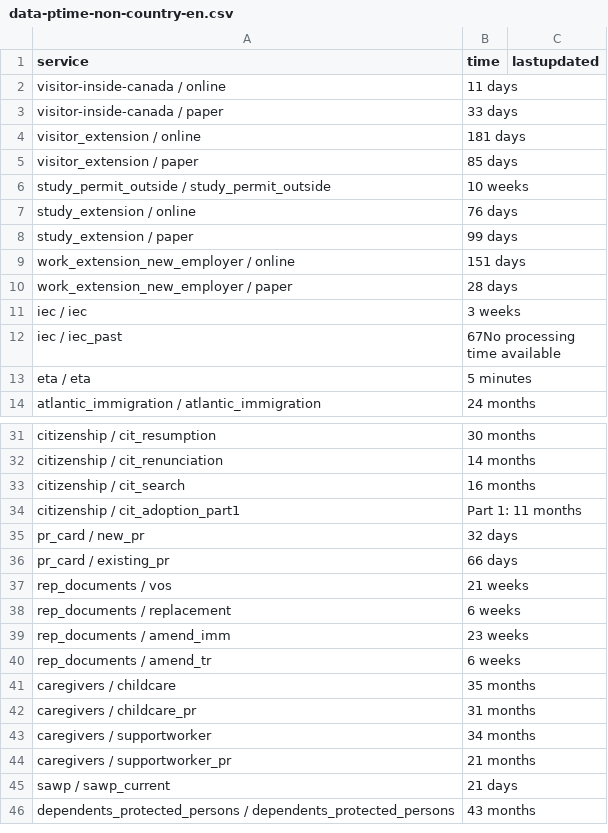
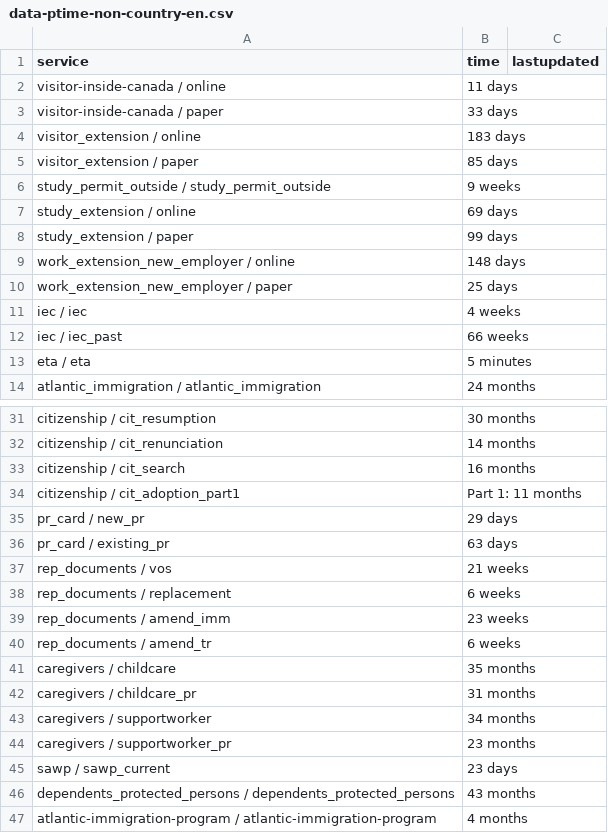
Before and after one commit to suhaibmujahid/cic-processing-times, a CSV file: data-ptime-non-country-en.csv, drawn as a sheet; only a part is shown, gaps mark what is left out.

Commit message:
Flat: latest data (2023-03-30T00:22:42.251Z) {   "date": "2023-03-30T00:22:42.251Z",   "files": [     {       "name": "data-ptime-en.csv",       "deltaBytes": -386,       "source": "https://www.canada.ca/content/dam/ircc/documents/json/data-ptime-en.json"     },     {       "name": "data-ptime-en.json",       "deltaBytes": -386,       "source": "https://www.canada.ca/content/dam/ircc/documents/json/data-ptime-en.json"     },     {       "name": "formatted-data-ptime-en.csv",       "deltaBytes": 34,       "source": "https://www.canada.ca/content/dam/ircc/documents/json/data-ptime-en.json"     },     {       "name": "formatted-selected-countries-data-ptime-en.csv",       "deltaBytes": 0,       "source": "https://www.canada.ca/content/dam/ircc/documents/json/data-ptime-en.json"     },     {       "name": "data-ptime-non-country-en.csv",       "deltaBytes": 48,       "source": "https://www.canada.ca/content/dam/ircc/documents/json/data-ptime-non-country-en.json"     },     {       "name": "data-ptime-non-country-en.json",       "deltaBytes": 62,       "source": "https://www.canada.ca/content/dam/ircc/documents/json/data-ptime-non-country-en.json"     }   ] }

```diff
--- a/data-ptime-non-country-en.csv
+++ b/data-ptime-non-country-en.csv
@@ -3,11 +3,11 @@ visitor-inside-canada / online,11 days,
 visitor-inside-canada / paper,33 days,
-visitor_extension / online,181 days,
+visitor_extension / online,183 days,
 visitor_extension / paper,85 days,
-study_permit_outside / study_permit_outside,10 weeks,
-study_extension / online,76 days,
+study_permit_outside / study_permit_outside,9 weeks,
+study_extension / online,69 days,
 study_extension / paper,99 days,
-work_extension_new_employer / online,151 days,
-work_extension_new_employer / paper,28 days,
-iec / iec,3 weeks,
-iec / iec_past,67No processing time available,
+work_extension_new_employer / online,148 days,
+work_extension_new_employer / paper,25 days,
+iec / iec,4 weeks,
+iec / iec_past,66 weeks,
 eta / eta,5 minutes,
@@ -34,4 +34,4 @@ citizenship / cit_search,16 months,
 citizenship / cit_adoption_part1,Part 1: 11 months,
-pr_card / new_pr,32 days,
-pr_card / existing_pr,66 days,
+pr_card / new_pr,29 days,
+pr_card / existing_pr,63 days,
 rep_documents / vos,21 weeks,
@@ -43,4 +43,5 @@ caregivers / childcare_pr,31 months,
 caregivers / supportworker,34 months,
-caregivers / supportworker_pr,21 months,
-sawp / sawp_current,21 days,
+caregivers / supportworker_pr,23 months,
+sawp / sawp_current,23 days,
 dependents_protected_persons / dependents_protected_persons,43 months,
+atlantic-immigration-program / atlantic-immigration-program,4 months,
```
Also changed, not shown: data-ptime-en.csv, formatted-data-ptime-en.csv, 3 other files.
